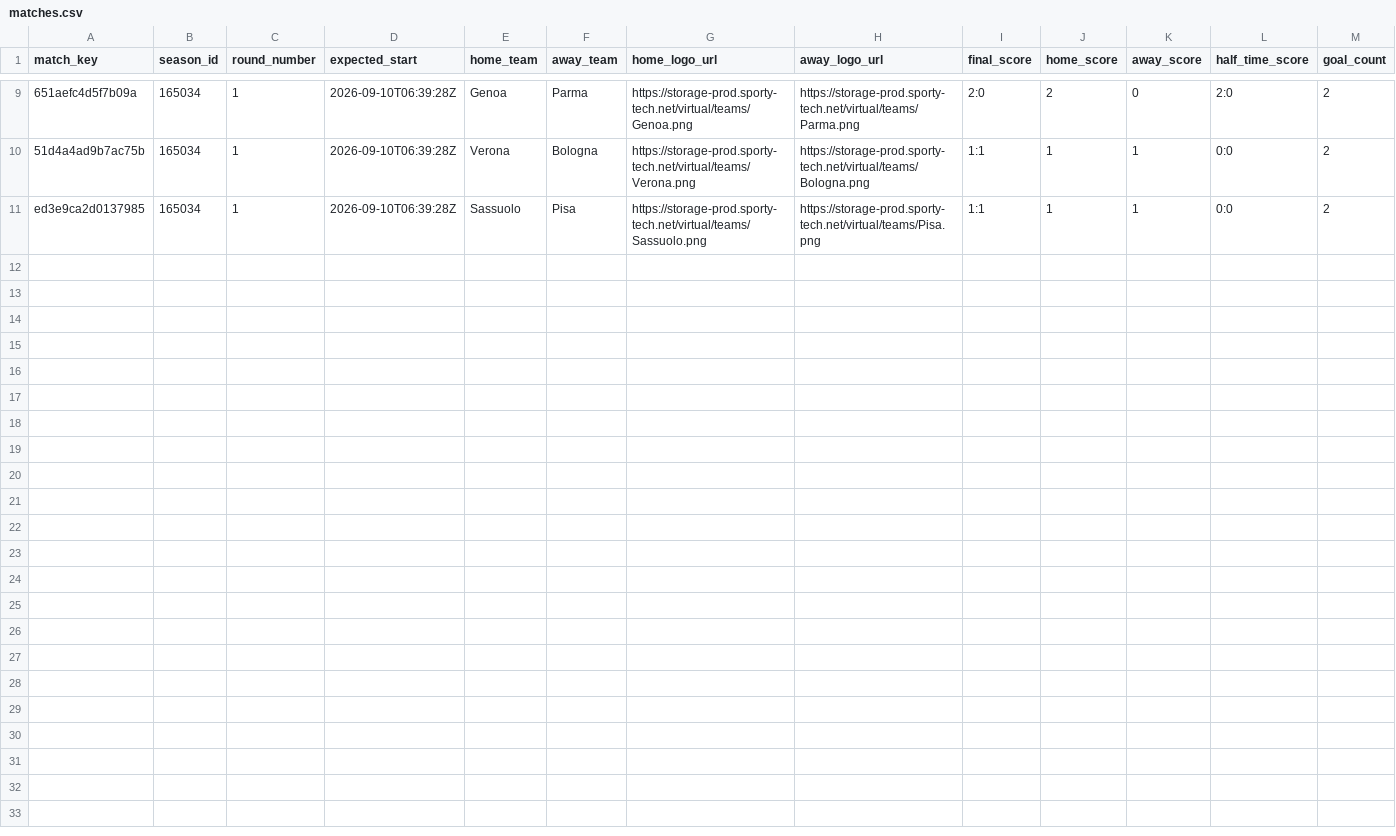
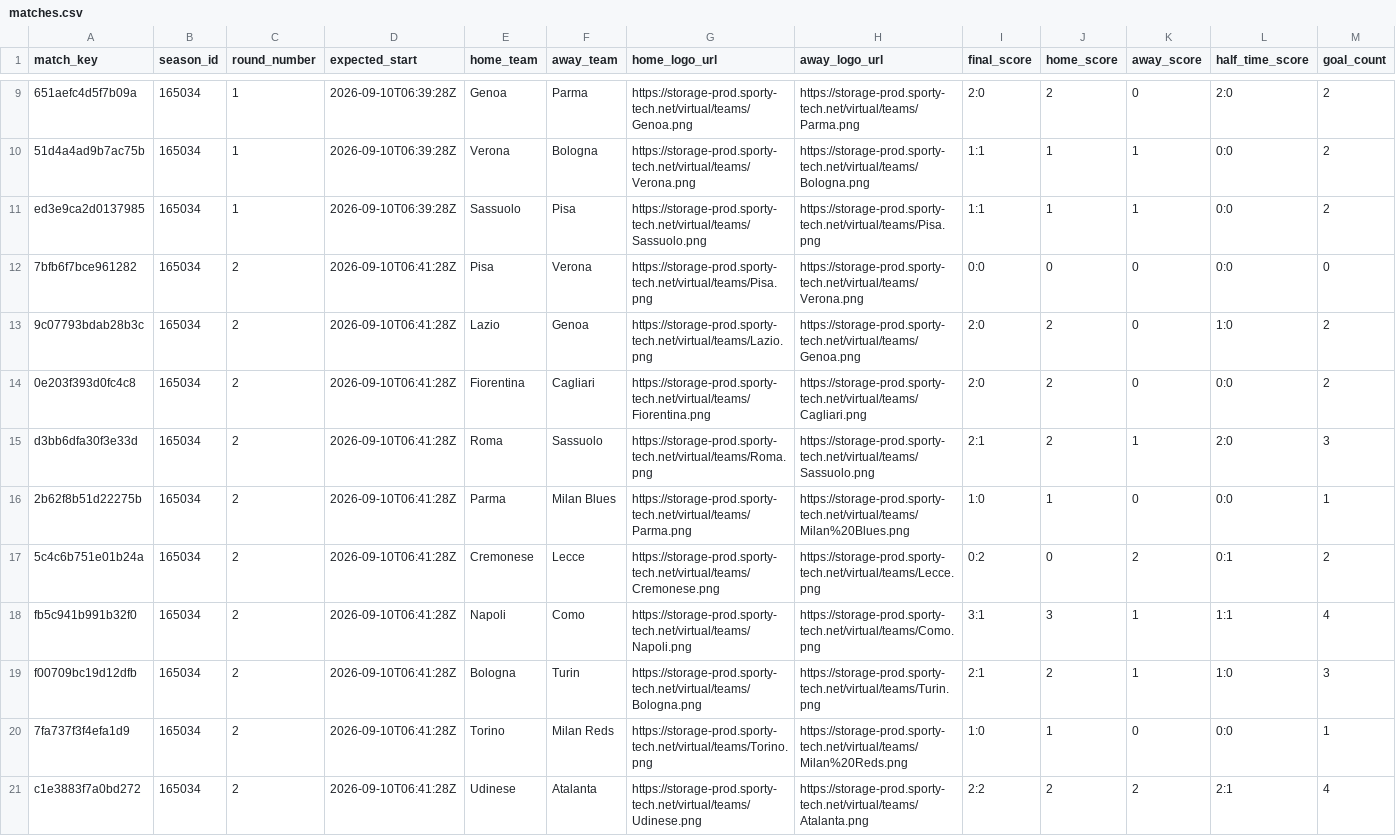
Before and after one commit to michaeldiary77-sys/virtual-leagues-collector, a CSV file: data/8036_italian-league/matches.csv, drawn as a sheet; only a part is shown, gaps mark what is left out; rows hold the shown columns only; the diff names each change by its address in the sheet, - before the commit and + after, or states it on an @@ line.

```diff
--- a/data/8036_italian-league/matches.csv
+++ b/data/8036_italian-league/matches.csv
+row 12: 7bfb6f7bce961282 | 165034 | 2 | 2026-09-10T06:41:28Z | Pisa | Verona | https://storage-prod.sporty-tech.net/virtual/teams/Pisa.png | https://storage-prod.sporty-tech.net/virtual/teams/Verona.png | 0:0 | 0 | 0 | 0:0 | 0
+row 13: 9c07793bdab28b3c | 165034 | 2 | 2026-09-10T06:41:28Z | Lazio | Genoa | https://storage-prod.sporty-tech.net/virtual/teams/Lazio.png | https://storage-prod.sporty-tech.net/virtual/teams/Genoa.png | 2:0 | 2 | 0 | 1:0 | 2
+row 14: 0e203f393d0fc4c8 | 165034 | 2 | 2026-09-10T06:41:28Z | Fiorentina | Cagliari | https://storage-prod.sporty-tech.net/virtual/teams/Fiorentina.png | https://storage-prod.sporty-tech.net/virtual/teams/Cagliari.png | 2:0 | 2 | 0 | 0:0 | 2
+row 15: d3bb6dfa30f3e33d | 165034 | 2 | 2026-09-10T06:41:28Z | Roma | Sassuolo | https://storage-prod.sporty-tech.net/virtual/teams/Roma.png | https://storage-prod.sporty-tech.net/virtual/teams/Sassuolo.png | 2:1 | 2 | 1 | 2:0 | 3
+row 16: 2b62f8b51d22275b | 165034 | 2 | 2026-09-10T06:41:28Z | Parma | Milan Blues | https://storage-prod.sporty-tech.net/virtual/teams/Parma.png | https://storage-prod.sporty-tech.net/virtual/teams/Milan%20Blues.png | 1:0 | 1 | 0 | 0:0 | 1
+row 17: 5c4c6b751e01b24a | 165034 | 2 | 2026-09-10T06:41:28Z | Cremonese | Lecce | https://storage-prod.sporty-tech.net/virtual/teams/Cremonese.png | https://storage-prod.sporty-tech.net/virtual/teams/Lecce.png | 0:2 | 0 | 2 | 0:1 | 2
+row 18: fb5c941b991b32f0 | 165034 | 2 | 2026-09-10T06:41:28Z | Napoli | Como | https://storage-prod.sporty-tech.net/virtual/teams/Napoli.png | https://storage-prod.sporty-tech.net/virtual/teams/Como.png | 3:1 | 3 | 1 | 1:1 | 4
+row 19: f00709bc19d12dfb | 165034 | 2 | 2026-09-10T06:41:28Z | Bologna | Turin | https://storage-prod.sporty-tech.net/virtual/teams/Bologna.png | https://storage-prod.sporty-tech.net/virtual/teams/Turin.png | 2:1 | 2 | 1 | 1:0 | 3
+row 20: 7fa737f3f4efa1d9 | 165034 | 2 | 2026-09-10T06:41:28Z | Torino | Milan Reds | https://storage-prod.sporty-tech.net/virtual/teams/Torino.png | https://storage-prod.sporty-tech.net/virtual/teams/Milan%20Reds.png | 1:0 | 1 | 0 | 0:0 | 1
+row 21: c1e3883f7a0bd272 | 165034 | 2 | 2026-09-10T06:41:28Z | Udinese | Atalanta | https://storage-prod.sporty-tech.net/virtual/teams/Udinese.png | https://storage-prod.sporty-tech.net/virtual/teams/Atalanta.png | 2:2 | 2 | 2 | 2:1 | 4
```
Also changed, not shown: data/8035_english-league/matches.csv, data/8037_spanish-league/matches.csv, 39 other files.
